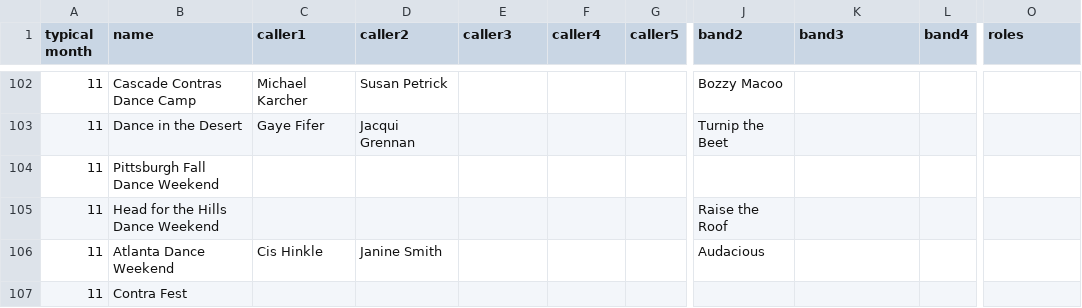
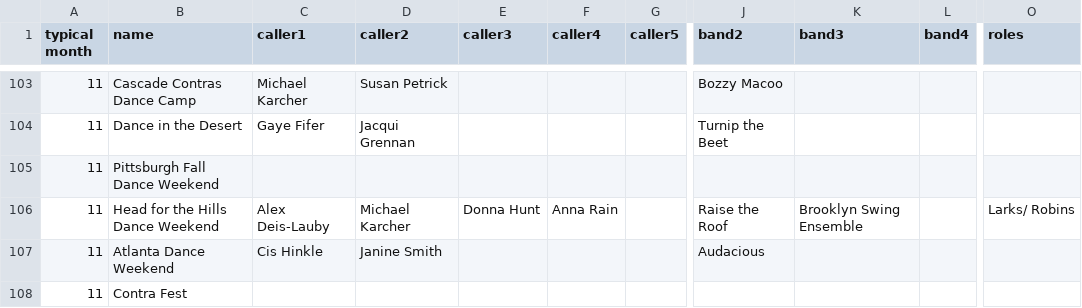
Before and after one commit to jeffkaufman/trycontra, a TSV file: events-raw-2023.tsv, drawn as a sheet; only a part is shown, gaps mark what is left out; addresses are those after the commit; the diff covers the shown part only; the diff names each change by its address in the sheet, - before the commit and + after, or states it on an @@ line.

Commit message:
sync with spreadsheet

```diff
--- a/events-raw-2023.tsv
+++ b/events-raw-2023.tsv
-C106 (caller1): (empty)
+C106 (caller1): Alex Deis-Lauby
-D106 (caller2): (empty)
+D106 (caller2): Michael Karcher
-E106 (caller3): (empty)
+E106 (caller3): Donna Hunt
-F106 (caller4): (empty)
+F106 (caller4): Anna Rain
-K106 (band3): (empty)
+K106 (band3): Brooklyn Swing Ensemble
-O106 (roles): (empty)
+O106 (roles): Larks/ Robins
```
Also changed, not shown: 1 added row and 14 edited cells elsewhere in this file, events-raw-2024.tsv, 1 other file.
